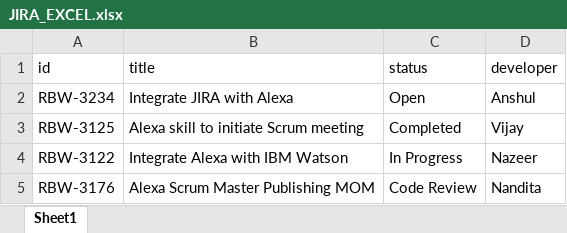
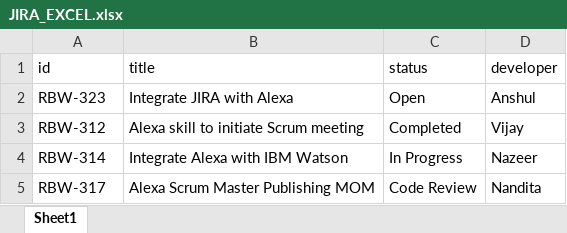
Before and after one commit to vijaynarayanan/scrum_master, an Excel workbook: JIRA_EXCEL.xlsx, sheet Sheet1, drawn as a sheet; values as stored, in another font and other column widths than the file's, no borders; the diff names each change by its address in the sheet, - before the commit and + after, or states it on an @@ line.

Commit message:
excel changes

```diff
--- a/JIRA_EXCEL.xlsx (sheet Sheet1)
+++ b/JIRA_EXCEL.xlsx (sheet Sheet1)
-A2 (id): RBW-3234
+A2 (id): RBW-323
-A3 (id): RBW-3125
+A3 (id): RBW-312
-A4 (id): RBW-3122
+A4 (id): RBW-314
-A5 (id): RBW-3176
+A5 (id): RBW-317
```
